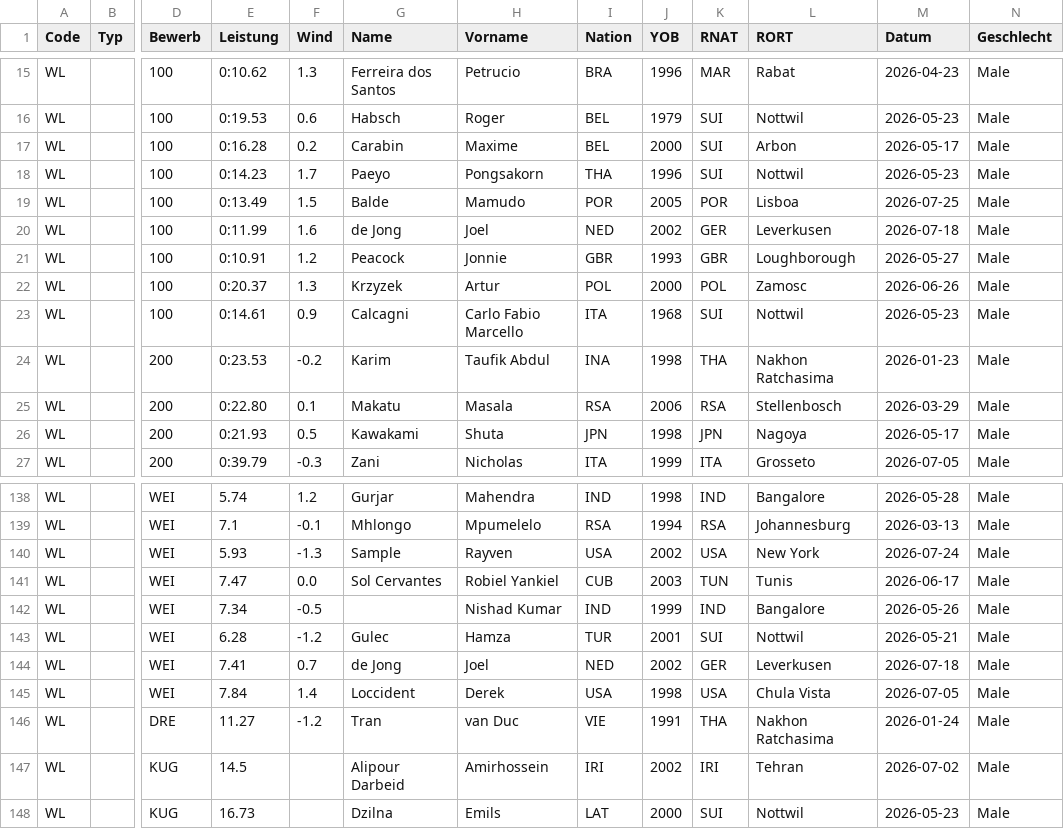
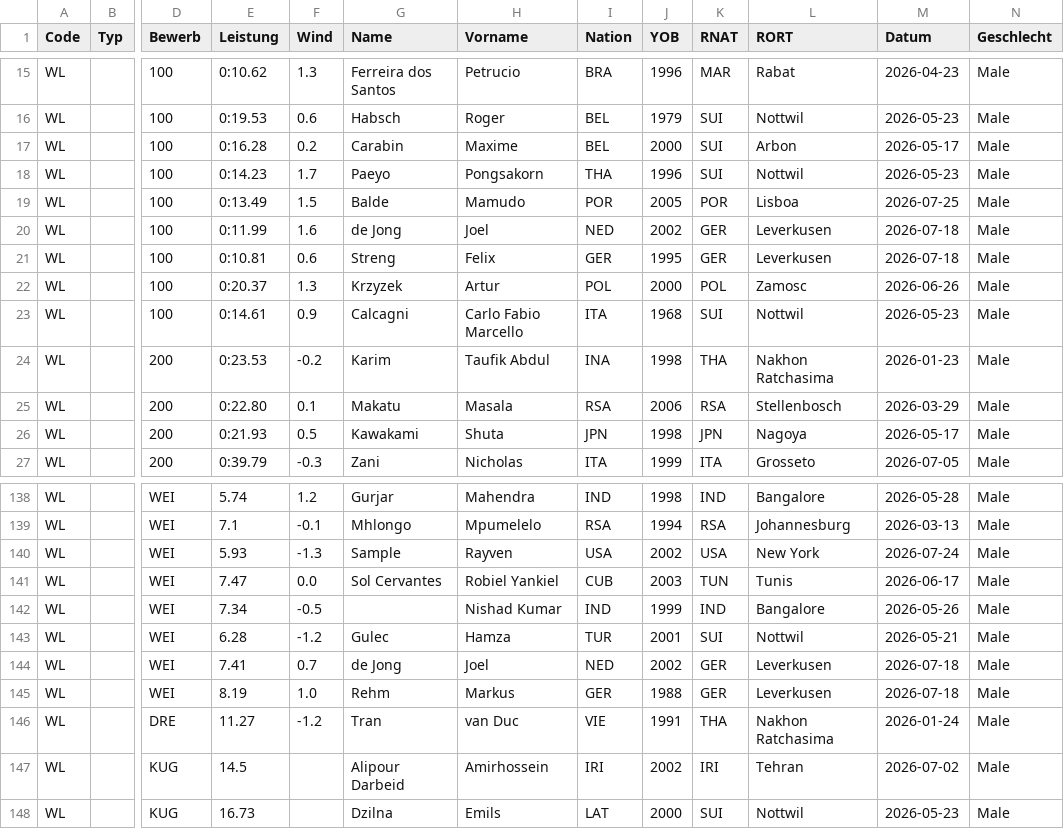
Before and after one commit to nimarion/para-records, a CSV file: leads/world.csv, drawn as a sheet; only a part is shown, gaps mark what is left out; the diff names each change by its address in the sheet, - before the commit and + after, or states it on an @@ line.

```diff
--- a/leads/world.csv
+++ b/leads/world.csv
-E21 (Leistung): 0:10.91
+E21 (Leistung): 0:10.81
-F21 (Wind): 1.2
+F21 (Wind): 0.6
-G21 (Name): Peacock
+G21 (Name): Streng
-H21 (Vorname): Jonnie
+H21 (Vorname): Felix
-I21 (Nation): GBR
+I21 (Nation): GER
-J21 (YOB): 1993
+J21 (YOB): 1995
-K21 (RNAT): GBR
+K21 (RNAT): GER
-L21 (RORT): Loughborough
+L21 (RORT): Leverkusen
-M21 (Datum): 2026-05-27
+M21 (Datum): 2026-07-18
-E145 (Leistung): 7.84
+E145 (Leistung): 8.19
-F145 (Wind): 1.4
+F145 (Wind): 1.0
-G145 (Name): Loccident
+G145 (Name): Rehm
-H145 (Vorname): Derek
+H145 (Vorname): Markus
-I145 (Nation): USA
+I145 (Nation): GER
-J145 (YOB): 1998
+J145 (YOB): 1988
-K145 (RNAT): USA
+K145 (RNAT): GER
-L145 (RORT): Chula Vista
+L145 (RORT): Leverkusen
-M145 (Datum): 2026-07-05
+M145 (Datum): 2026-07-18
```
Also changed, not shown: leads/europe.csv, records/europe.csv, 1 other file.
